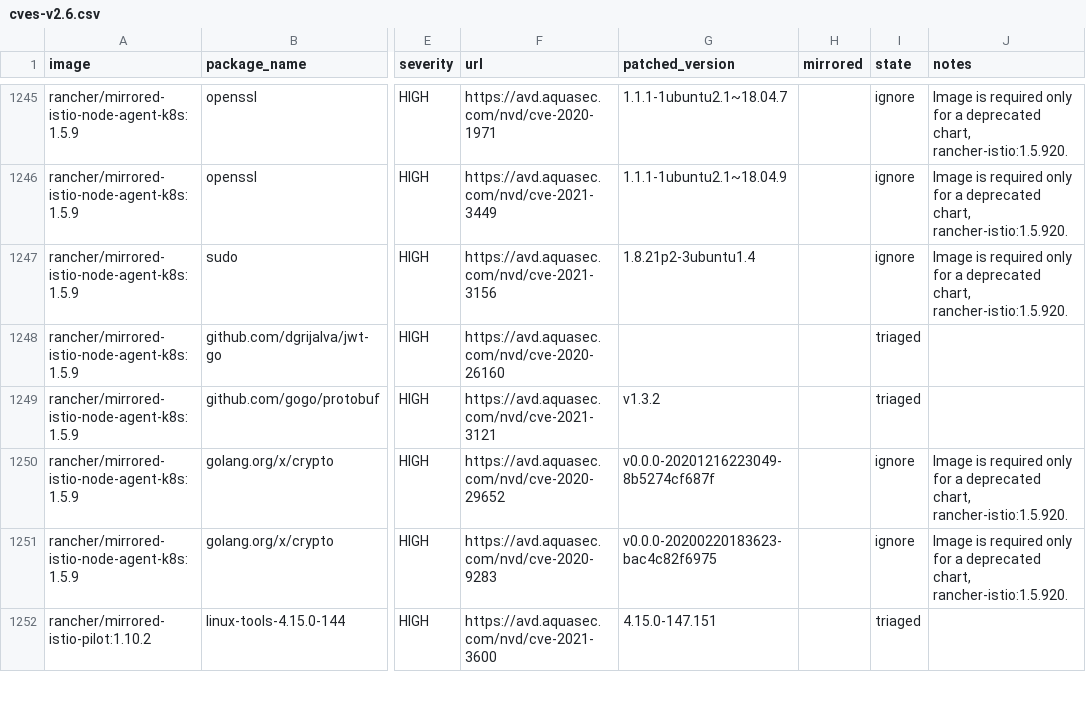
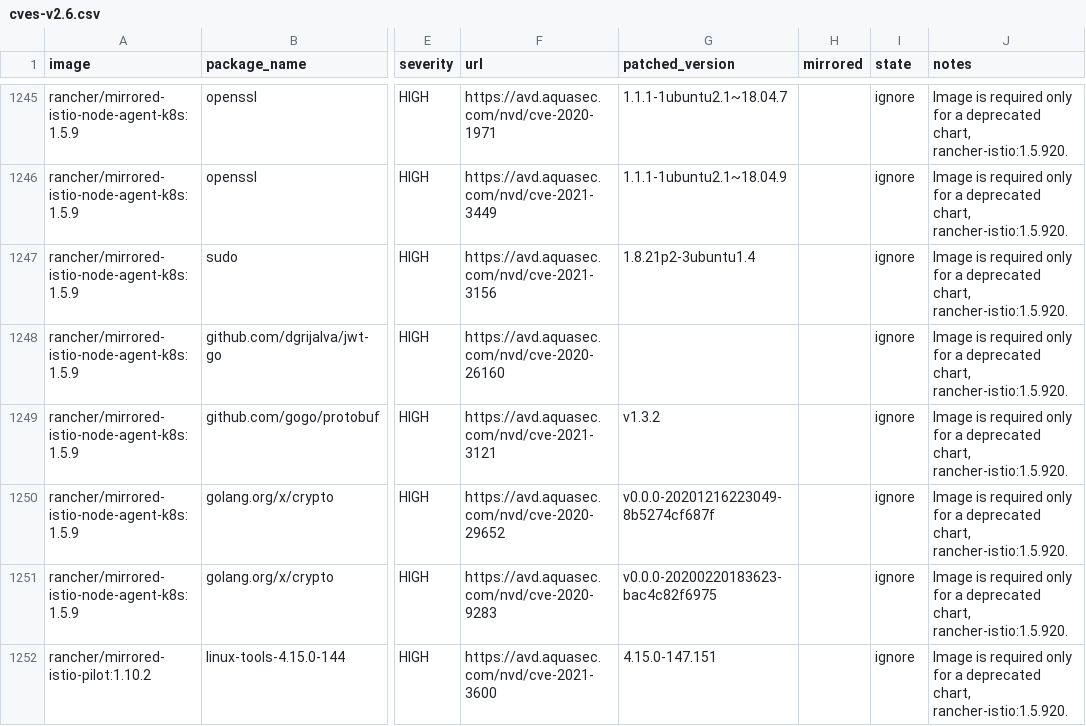
Before and after one commit to jiaqiluo/image-scanning, a CSV file: docs/_data/cves-v2.6.csv, drawn as a sheet; only a part is shown, gaps mark what is left out; the diff covers the shown part only; the diff names each change by its address in the sheet, - before the commit and + after, or states it on an @@ line.

Commit message:
Ignore istio 1.5.920 CVEs

```diff
--- a/docs/_data/cves-v2.6.csv
+++ b/docs/_data/cves-v2.6.csv
-I1248:I1249 (state): triaged
+I1248:I1249 (state): ignore
-J1248:J1249 (notes): (empty)
+J1248:J1249 (notes): Image is required only for a deprecated chart, rancher-istio:1.5.920.
-I1252 (state): triaged
+I1252 (state): ignore
-J1252 (notes): (empty)
+J1252 (notes): Image is required only for a deprecated chart, rancher-istio:1.5.920.
```
Also changed, not shown: 24 edited cells elsewhere in this file.
